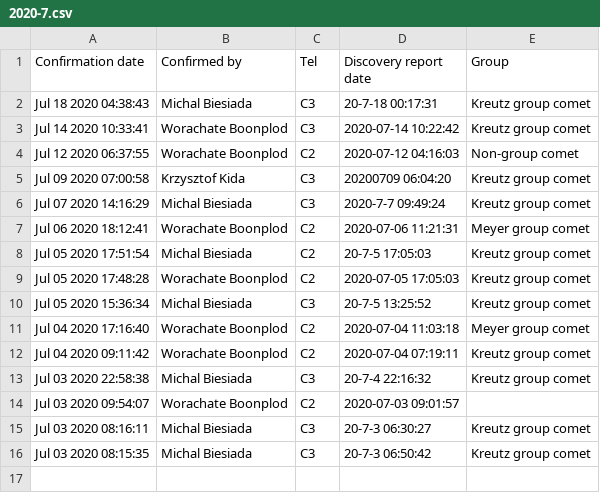
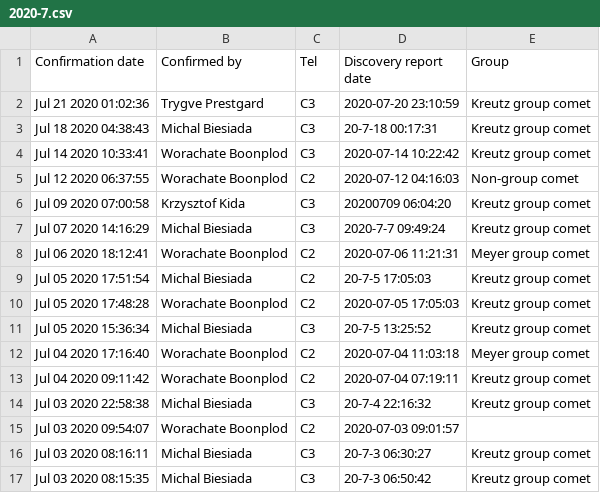
Before and after one commit to mbiesiad/nasa-comets, a CSV file: since-2016/2020/drafts/initial-confirmations/2020-7.csv, drawn as a sheet; the diff names each change by its address in the sheet, - before the commit and + after, or states it on an @@ line.

Commit message:
Update 2020-7.csv
Updated 2020-7-21

```diff
--- a/since-2016/2020/drafts/initial-confirmations/2020-7.csv
+++ b/since-2016/2020/drafts/initial-confirmations/2020-7.csv
+row 2: Jul 21 2020 01:02:36 | Trygve Prestgard | C3 | 2020-07-20 23:10:59 | Kreutz group comet
```
